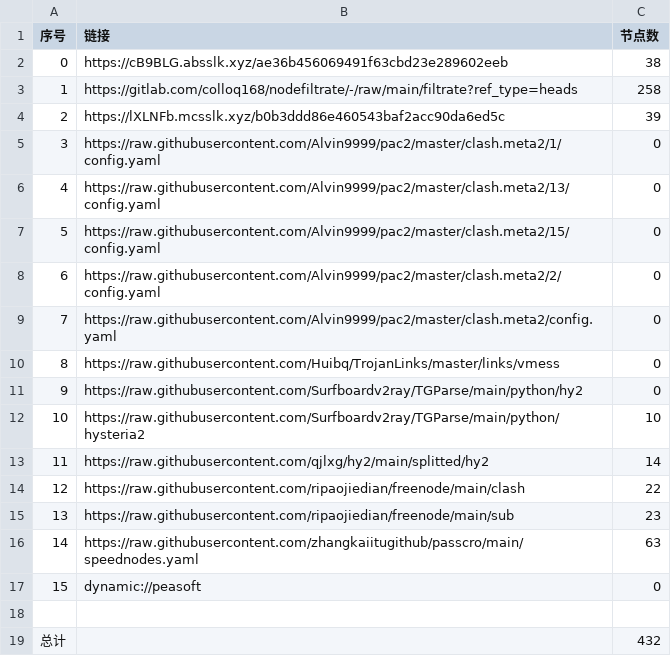
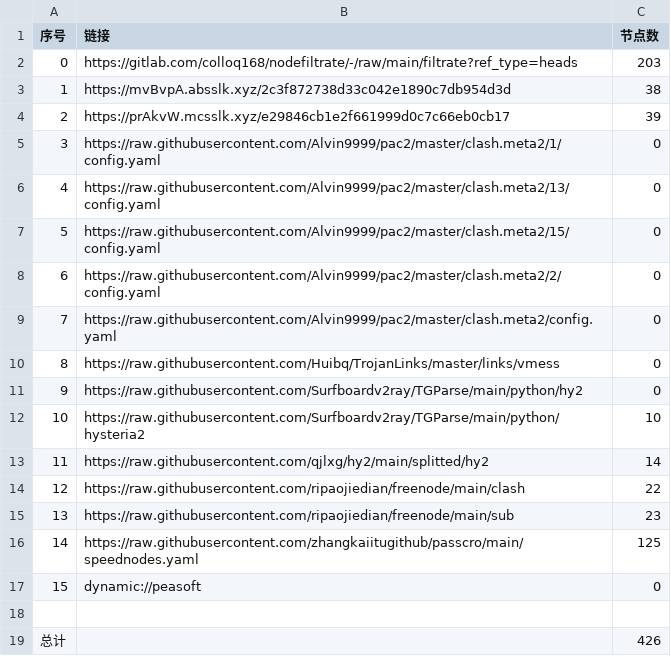
Before and after one commit to q291581201/NoMoreWalls, a CSV file: list_result.csv, drawn as a sheet.

```diff
--- a/list_result.csv
+++ b/list_result.csv
@@ -1,5 +1,5 @@
 序号,链接,节点数
-0,https://cB9BLG.absslk.xyz/ae36b456069491f63cbd23e289602eeb,38
-1,https://gitlab.com/colloq168/nodefiltrate/-/raw/main/filtrate?ref_type=heads,258
-2,https://lXLNFb.mcsslk.xyz/b0b3ddd86e460543baf2acc90da6ed5c,39
+0,https://gitlab.com/colloq168/nodefiltrate/-/raw/main/filtrate?ref_type=heads,203
+1,https://mvBvpA.absslk.xyz/2c3f872738d33c042e1890c7db954d3d,38
+2,https://prAkvW.mcsslk.xyz/e29846cb1e2f661999d0c7c66eb0cb17,39
 3,https://raw.githubusercontent.com/Alvin9999/pac2/master/clash.meta2/1/config.yaml,0
@@ -15,5 +15,5 @@
 13,https://raw.githubusercontent.com/ripaojiedian/freenode/main/sub,23
-14,https://raw.githubusercontent.com/zhangkaiitugithub/passcro/main/speednodes.yaml,63
+14,https://raw.githubusercontent.com/zhangkaiitugithub/passcro/main/speednodes.yaml,125
 15,dynamic://peasoft,0
 
-总计,,432
+总计,,426
```
Also changed, not shown: 33 other files.
